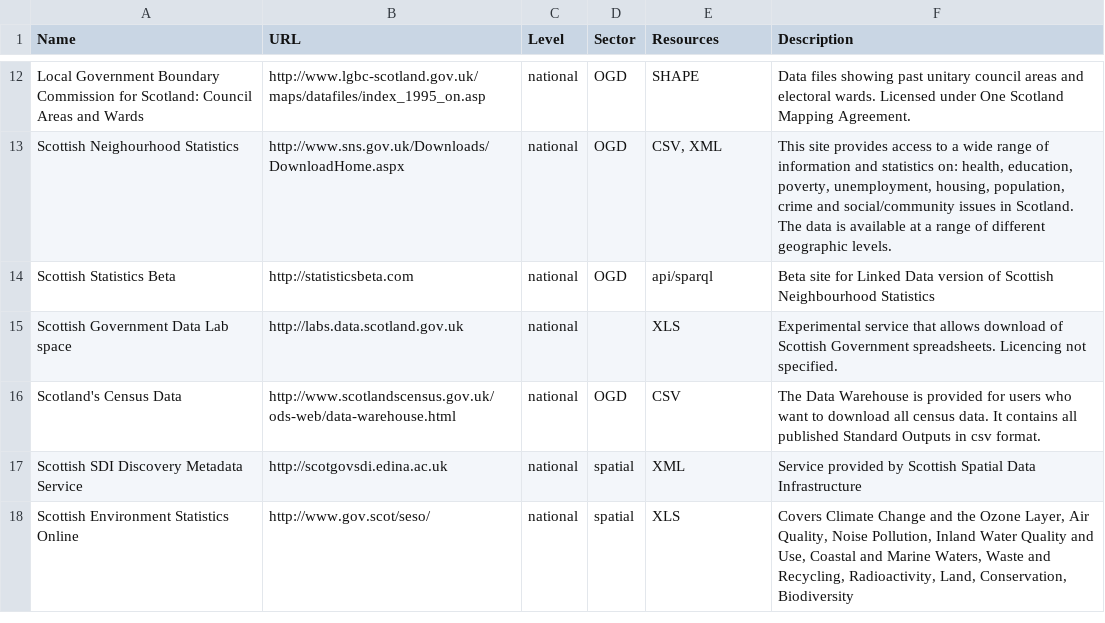
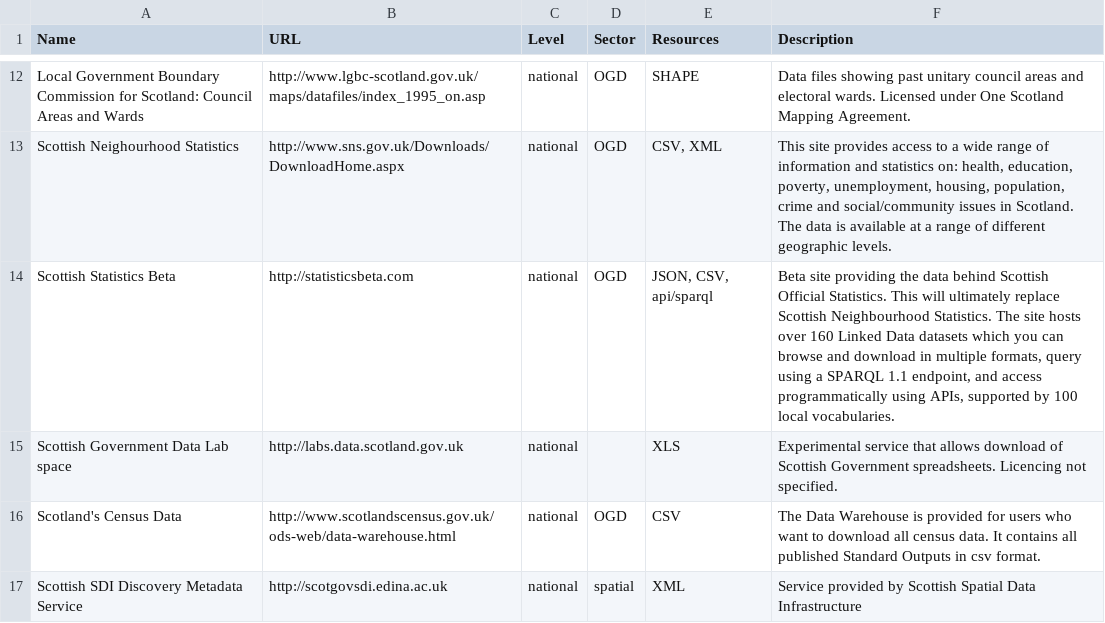
Before and after one commit to okfnscot/open-data-scotland, a CSV file: scotland-data-catalogues.csv, drawn as a sheet; only a part is shown, gaps mark what is left out; the shorter side is filled out with more unchanged rows.

Commit message:
Update scotland-data-catalogues.csv
Added a bit more info on Statistics Beta site

```diff
--- a/scotland-data-catalogues.csv
+++ b/scotland-data-catalogues.csv
@@ -16,3 +16,3 @@ Local Government Boundary Commission for Scotland: Council Areas and Wards,http:
 Scottish Neighourhood Statistics,http://www.sns.gov.uk/Downloads/DownloadHome.aspx,national,OGD,"CSV, XML","This site provides access to a wide range of information and statistics on: health, education, poverty, unemployment, housing, population, crime and social/community issues in Scotland. The data is available at a range of different geographic levels."
-Scottish Statistics Beta,http://statisticsbeta.com,national,OGD,"api/sparql","Beta site for Linked Data version of Scottish Neighbourhood Statistics"
+Scottish Statistics Beta,http://statisticsbeta.com,national,OGD,"JSON, CSV, api/sparql","Beta site providing the data behind Scottish Official Statistics. This will ultimately replace Scottish Neighbourhood Statistics. The site hosts over 160 Linked Data datasets which you can browse and download in multiple formats, query using a SPARQL 1.1 endpoint, and access programmatically using APIs, supported by 100 local vocabularies."
 Scottish Government Data Lab space,http://labs.data.scotland.gov.uk,national,,XLS,"Experimental service that allows download of Scottish Government spreadsheets. Licencing not specified."
```
